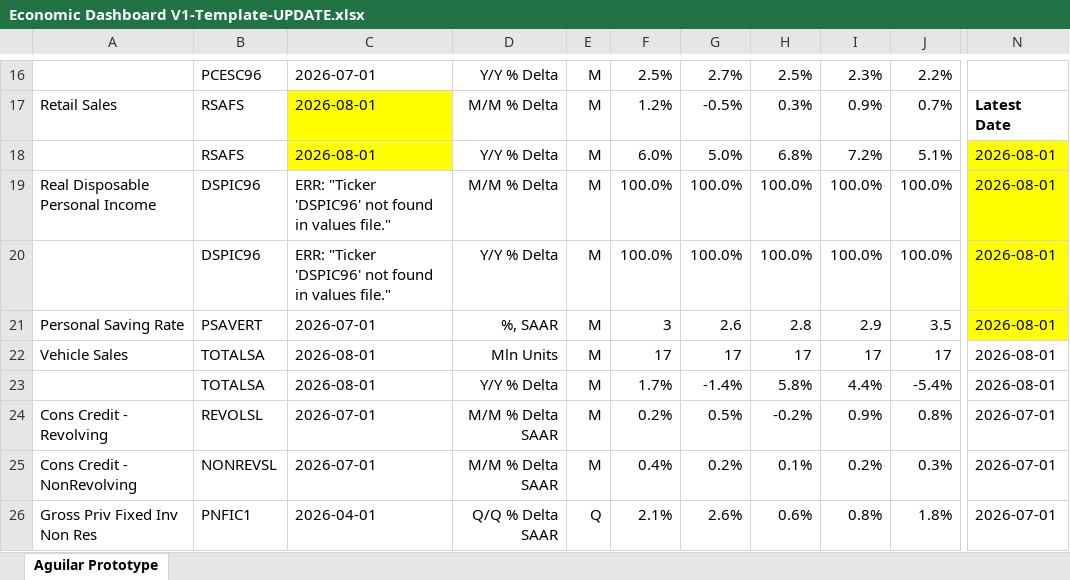
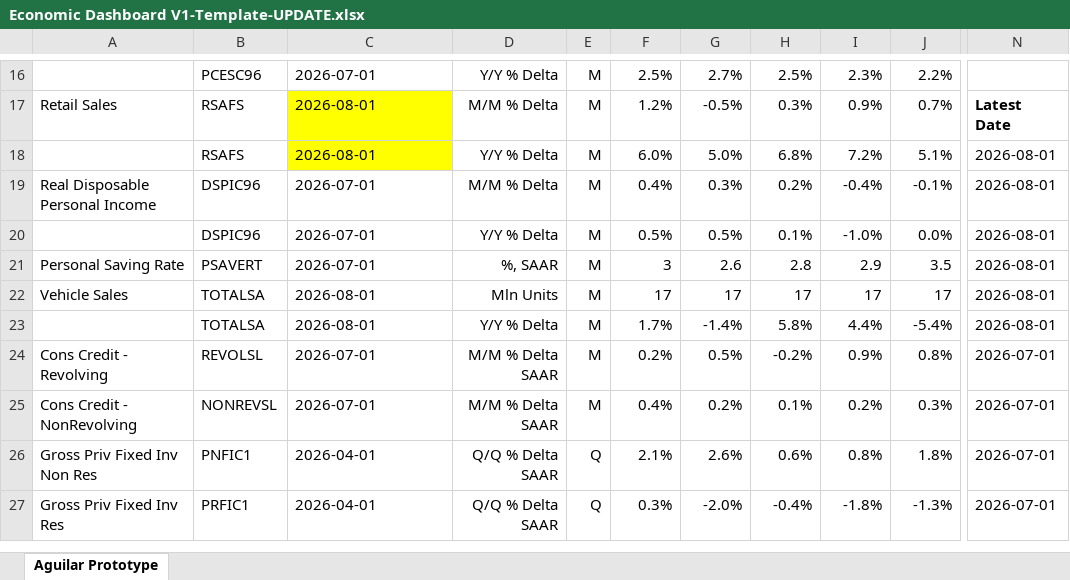
Before and after one commit to BlueMarginalist/MacroDashBoard, an Excel workbook: MacroDashboard Versions/Economic Dashboard V1-Template-UPDATE.xlsx, sheet Aguilar Prototype, drawn as a sheet; only a part is shown, gaps mark what is left out; the shorter side is filled out with more unchanged rows; values as stored, in another font and other column widths than the file's, no borders; the diff covers the shown part only; the diff names each change by its address in the sheet, - before the commit and + after, or states it on an @@ line.

```diff
--- a/MacroDashboard Versions/Economic Dashboard V1-Template-UPDATE.xlsx (sheet Aguilar Prototype)
+++ b/MacroDashboard Versions/Economic Dashboard V1-Template-UPDATE.xlsx (sheet Aguilar Prototype)
-N18:N21 fill: #FFFF00
+N18:N21 fill: none
-C19:C20: ERR: "Ticker 'DSPIC96' not found in values file."
+C19:C20: 2026-07-01
-F19: 100.0%
+F19: 0.4%
-G19: 100.0%
+G19: 0.3%
-H19: 100.0%
+H19: 0.2%
-I19: 100.0%
+I19: -0.4%
-J19: 100.0%
+J19: -0.1%
-F20: 100.0%
+F20: 0.5%
-G20: 100.0%
+G20: 0.5%
-H20: 100.0%
+H20: 0.1%
-I20: 100.0%
+I20: -1.0%
-J20: 100.0%
+J20: 0.0%
```
Also changed, not shown: 48 edited cells and cell formats elsewhere in this sheet, 6 other files.
